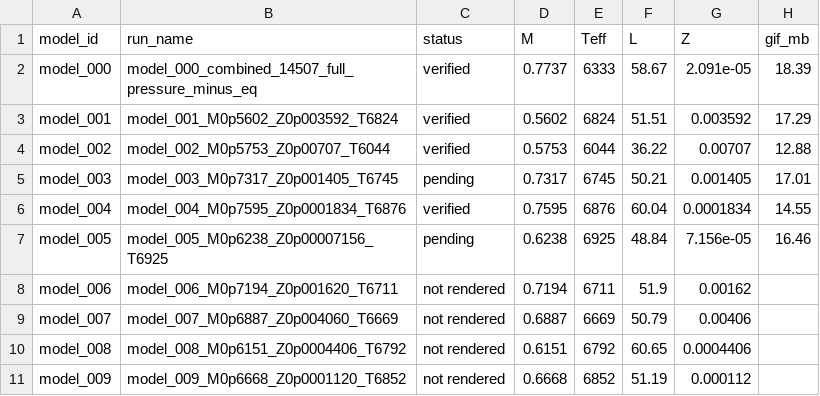
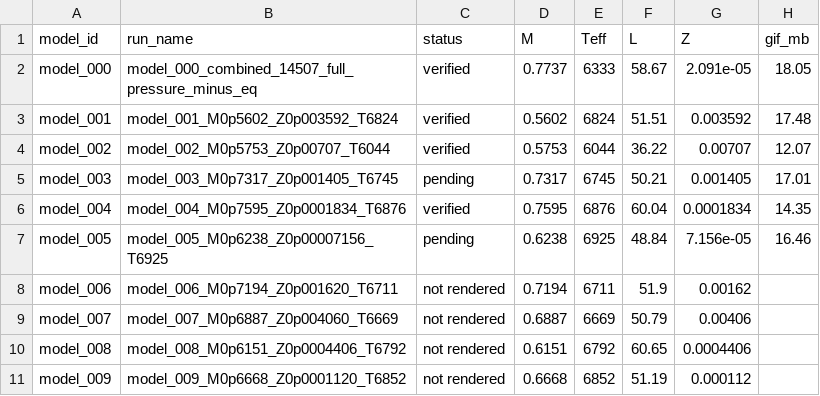
Before and after one commit to earlbellinger/earlbellinger.github.io, a CSV file: apps/kappa/metadata/models.csv, drawn as a sheet.

```diff
--- a/apps/kappa/metadata/models.csv
+++ b/apps/kappa/metadata/models.csv
@@ -1,7 +1,7 @@
 model_id,run_name,status,M,Teff,L,Z,gif_mb
-model_000,model_000_combined_14507_full_pressure_minus_eq,verified,0.7737,6333,58.67,2.091e-05,18.39
-model_001,model_001_M0p5602_Z0p003592_T6824,verified,0.5602,6824,51.51,0.003592,17.29
-model_002,model_002_M0p5753_Z0p00707_T6044,verified,0.5753,6044,36.22,0.00707,12.88
+model_000,model_000_combined_14507_full_pressure_minus_eq,verified,0.7737,6333,58.67,2.091e-05,18.05
+model_001,model_001_M0p5602_Z0p003592_T6824,verified,0.5602,6824,51.51,0.003592,17.48
+model_002,model_002_M0p5753_Z0p00707_T6044,verified,0.5753,6044,36.22,0.00707,12.07
 model_003,model_003_M0p7317_Z0p001405_T6745,pending,0.7317,6745,50.21,0.001405,17.01
-model_004,model_004_M0p7595_Z0p0001834_T6876,verified,0.7595,6876,60.04,0.0001834,14.55
+model_004,model_004_M0p7595_Z0p0001834_T6876,verified,0.7595,6876,60.04,0.0001834,14.35
 model_005,model_005_M0p6238_Z0p00007156_T6925,pending,0.6238,6925,48.84,7.156e-05,16.46
```
Also changed, not shown: apps/kappa/metadata/cycle_modulation_summary.csv, apps/kappa/models/model_000/mesa_rsp_combined_14507_full_pressure_minus_eq_final_cycle_lightcurve.csv, 37 other files.
